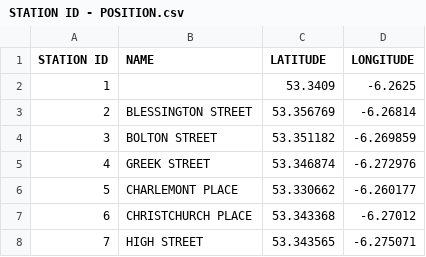
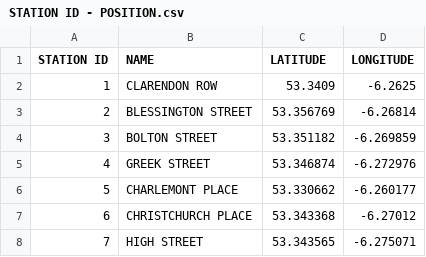
Before and after one commit to smit-sms/Sustainable-City-Management, a CSV file: SCM/Backend/dublinBikesPrediction/assets/STATION ID - POSITION.csv, drawn as a sheet; only a part is shown.

```diff
--- a/SCM/Backend/dublinBikesPrediction/assets/STATION ID - POSITION.csv
+++ b/SCM/Backend/dublinBikesPrediction/assets/STATION ID - POSITION.csv
@@ -1,3 +1,3 @@
 STATION ID,NAME,LATITUDE,LONGITUDE
-1,,53.3409,-6.2625
+1,CLARENDON ROW,53.3409,-6.2625
 2,BLESSINGTON STREET,53.356769,-6.26814
```
Also changed, not shown: 7 other files.
